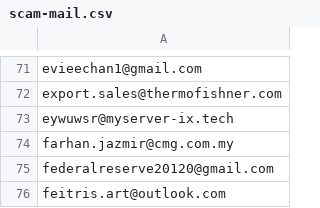
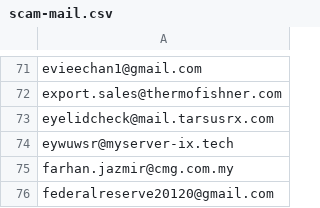
Before and after one commit to avidansternberg/project-blocklist, a CSV file: user_lists/scam-mail.csv, drawn as a sheet; only a part is shown, gaps mark what is left out; the shorter side is filled out with more unchanged rows.

```diff
--- a/user_lists/scam-mail.csv
+++ b/user_lists/scam-mail.csv
@@ -72,2 +72,3 @@ evieechan1@gmail.com
 export.sales@thermofishner.com
+eyelidcheck@mail.tarsusrx.com
 eywuwsr@myserver-ix.tech
```
Also changed, not shown: domain_lists/scam.csv, ip_lists/abusive-ips.v4.csv, 1 other file.
